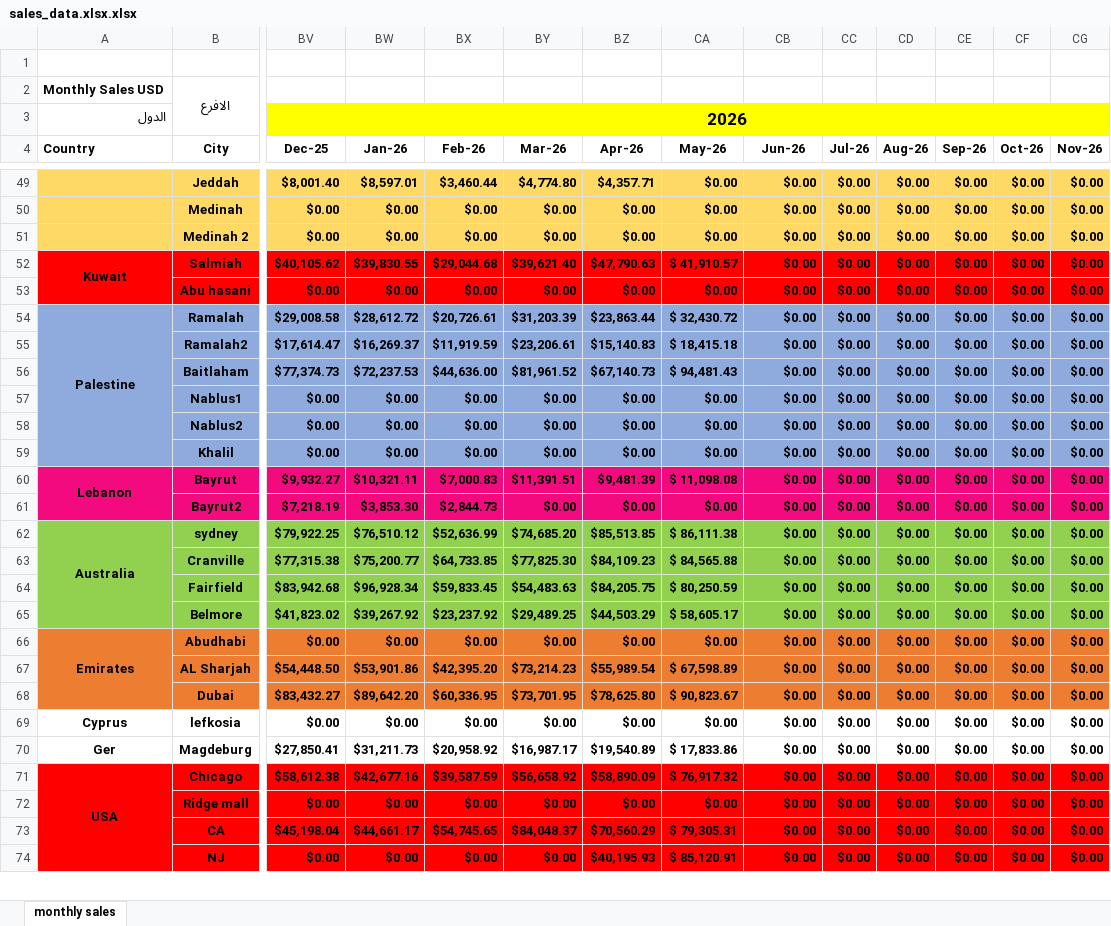
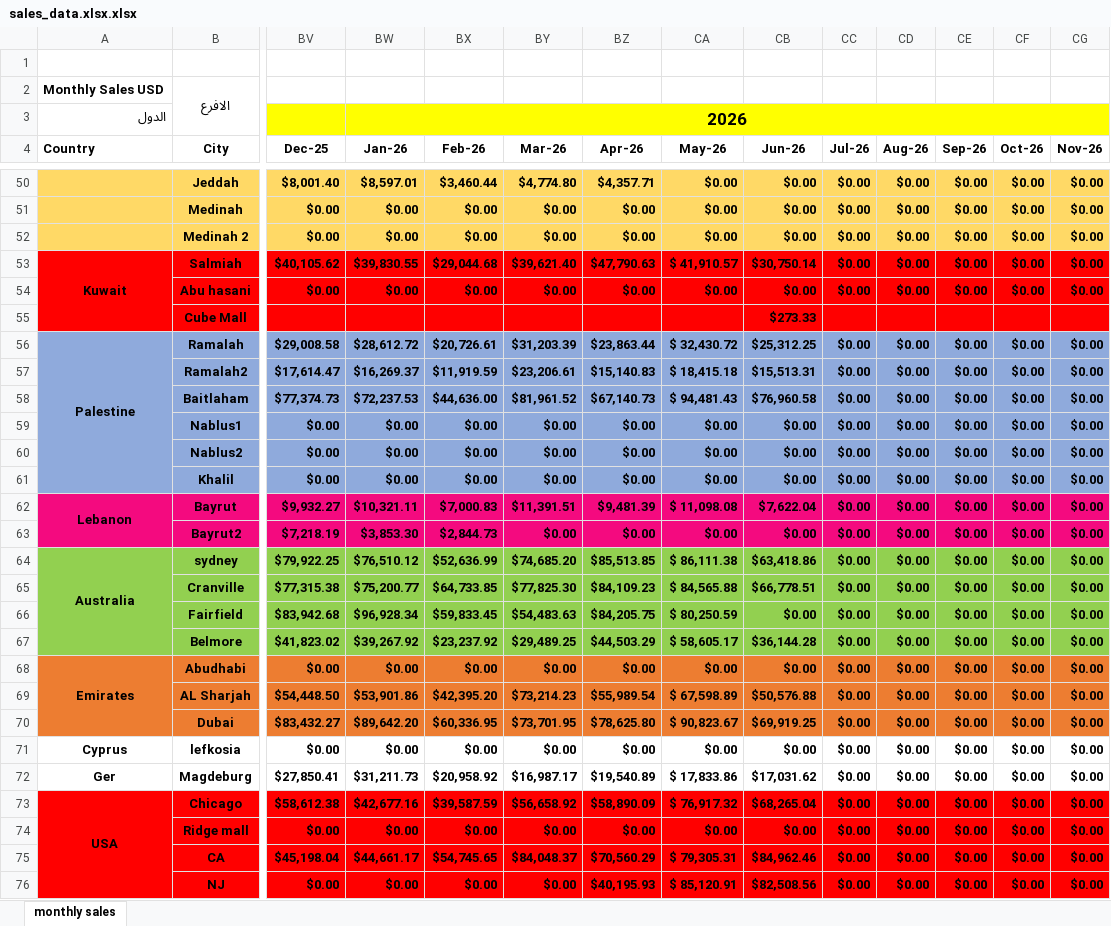
Before and after one commit to fireflyburger/firefly-dashboard, an Excel workbook: sales_data.xlsx.xlsx, sheet monthly sales, drawn as a sheet; only a part is shown, gaps mark what is left out; values as stored, in another font and other column widths than the file's, no borders; addresses are those after the commit; rows hold the shown columns only; the diff covers the shown part only; the diff names each change by its address in the sheet, - before the commit and + after, or states it on an @@ line.

```diff
--- a/sales_data.xlsx.xlsx (sheet monthly sales)
+++ b/sales_data.xlsx.xlsx (sheet monthly sales)
-CB53 (Jun-26): $0.00
+CB53 (Jun-26): $30,750.14
+row 55:  | Cube Mall |  |  |  |  |  |  | $273.33
-CB56 (Jun-26): $0.00
+CB56 (Jun-26): $25,312.25
-CB57 (Jun-26): $0.00
+CB57 (Jun-26): $15,513.31
-CB58 (Jun-26): $0.00
+CB58 (Jun-26): $76,960.58
-CB62 (Jun-26): $0.00
+CB62 (Jun-26): $7,622.04
-CB64 (Jun-26): $0.00
+CB64 (Jun-26): $63,418.86
-CB65 (Jun-26): $0.00
+CB65 (Jun-26): $66,778.51
-CB67 (Jun-26): $0.00
+CB67 (Jun-26): $36,144.28
-CB69 (Jun-26): $0.00
+CB69 (Jun-26): $50,576.88
-CB70 (Jun-26): $0.00
+CB70 (Jun-26): $69,919.25
-CB72 (Jun-26): $0.00
+CB72 (Jun-26): $17,031.62
-CB73 (Jun-26): $0.00
+CB73 (Jun-26): $68,265.04
-CB75 (Jun-26): $0.00
+CB75 (Jun-26): $84,962.46
-CB76 (Jun-26): $0.00
+CB76 (Jun-26): $82,508.56
```
Also changed, not shown: 1 added row, 105 edited cells and merged cells elsewhere in this sheet.
